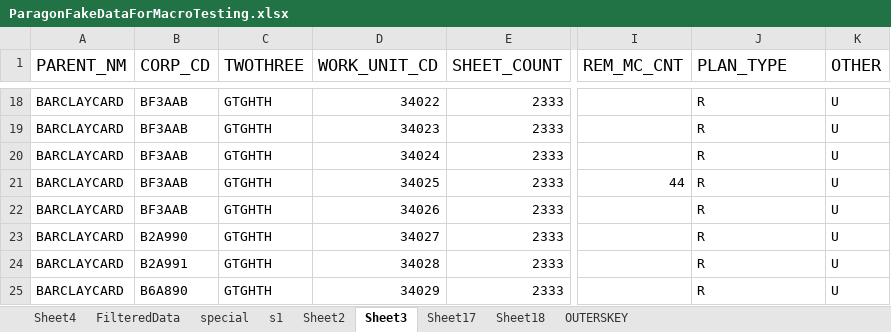
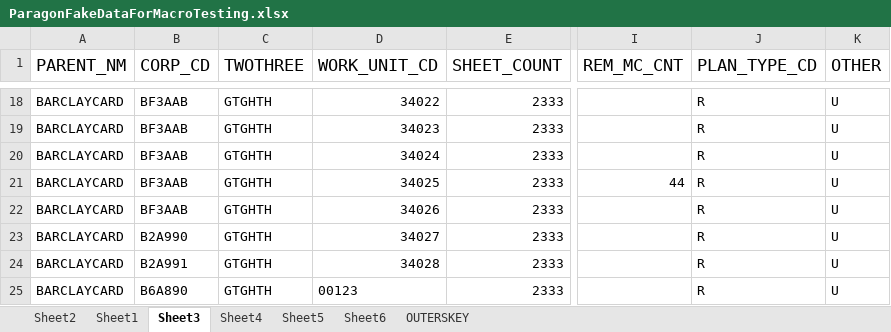
Before and after one commit to programmmerjosh/vb-scripts-paragon, an Excel workbook: ParagonFakeDataForMacroTesting.xlsx, sheet Sheet3, drawn as a sheet; only a part is shown, gaps mark what is left out; values as stored, in another font and other column widths than the file's, no borders; the diff names each change by its address in the sheet, - before the commit and + after, or states it on an @@ line.

Commit message:
update dummy data

```diff
--- a/ParagonFakeDataForMacroTesting.xlsx (sheet Sheet3)
+++ b/ParagonFakeDataForMacroTesting.xlsx (sheet Sheet3)
-sheet tab: FilteredData
-sheet tab: special
-sheet tab: s1
-sheet tab: Sheet17
-sheet tab: Sheet18
+sheet tab: Sheet1
+sheet tab: Sheet5
+sheet tab: Sheet6
@@ sheet tab order changed: Sheet2 | Sheet1 | Sheet3 | Sheet4 | Sheet5 | Sheet6 | OUTERSKEY @@
-J1: PLAN_TYPE
+J1: PLAN_TYPE_CD
-D25 (WORK_UNIT_CD): 34029
+D25 (WORK_UNIT_CD): 00123
```
Also changed, not shown: sheet Sheet4, sheet Sheet2.
